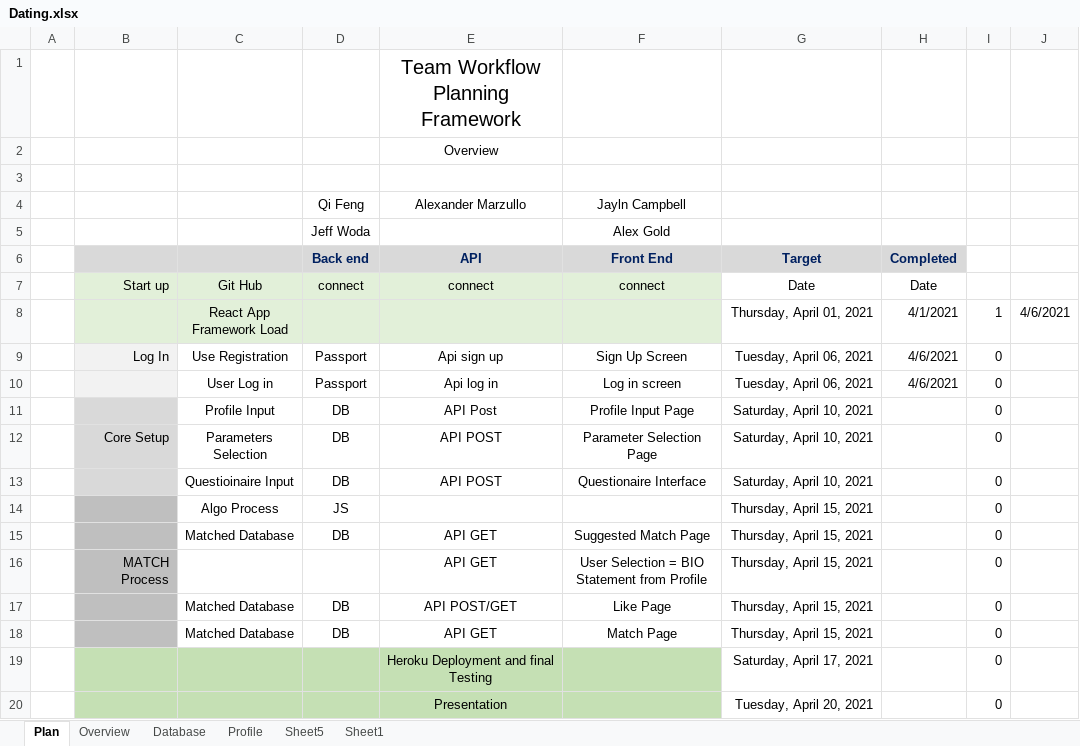
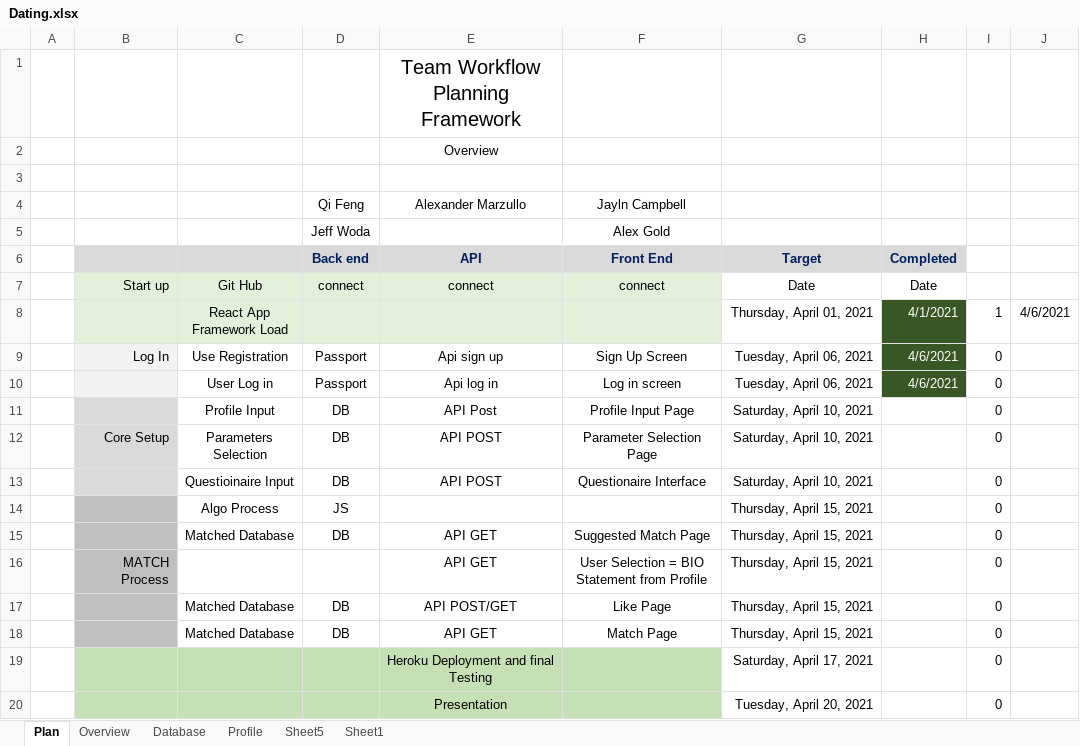
Before and after one commit to johnbark855/whoiswho, an Excel workbook: references/Dating.xlsx, sheet Plan, drawn as a sheet; values as stored, in another font and other column widths than the file's, no borders; conditional formats not drawn; the diff names each change by its address in the sheet, - before the commit and + after, or states it on an @@ line.

Commit message:
updated work plan vs target file for 4-6-2021

```diff
--- a/references/Dating.xlsx (sheet Plan)
+++ b/references/Dating.xlsx (sheet Plan)
@@ H8:H10 fill: none → #385724, text colour: black → #FFFFFF @@
```
Also changed, not shown: 1 other file.
